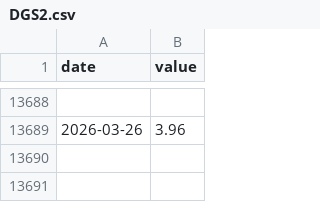
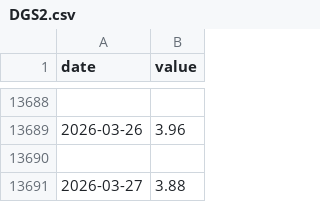
Before and after one commit to todd-26/strat-opt, a CSV file: inputs/DGS2.csv, drawn as a sheet; only a part is shown, gaps mark what is left out.

```diff
--- a/inputs/DGS2.csv
+++ b/inputs/DGS2.csv
@@ -13689 +13689,3 @@ date,value
 2026-03-26,3.96
+
+2026-03-27,3.88
```
Also changed, not shown: inputs/DGS10.csv, 5 other files.
